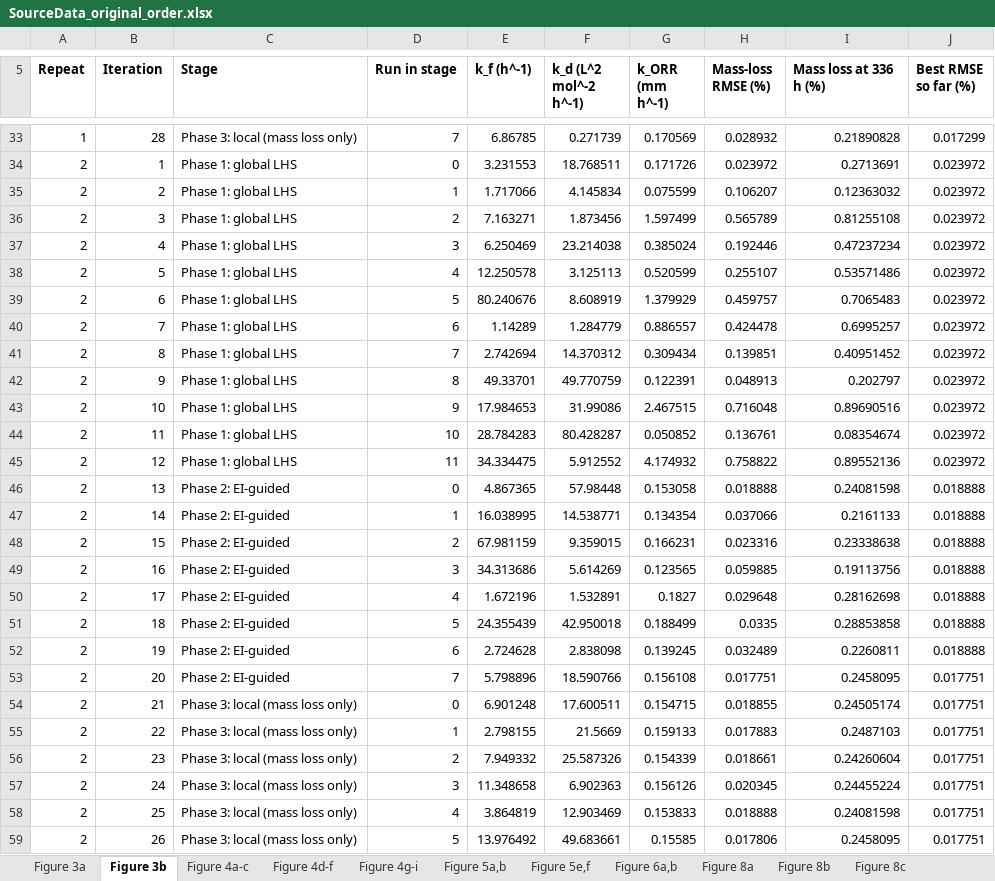
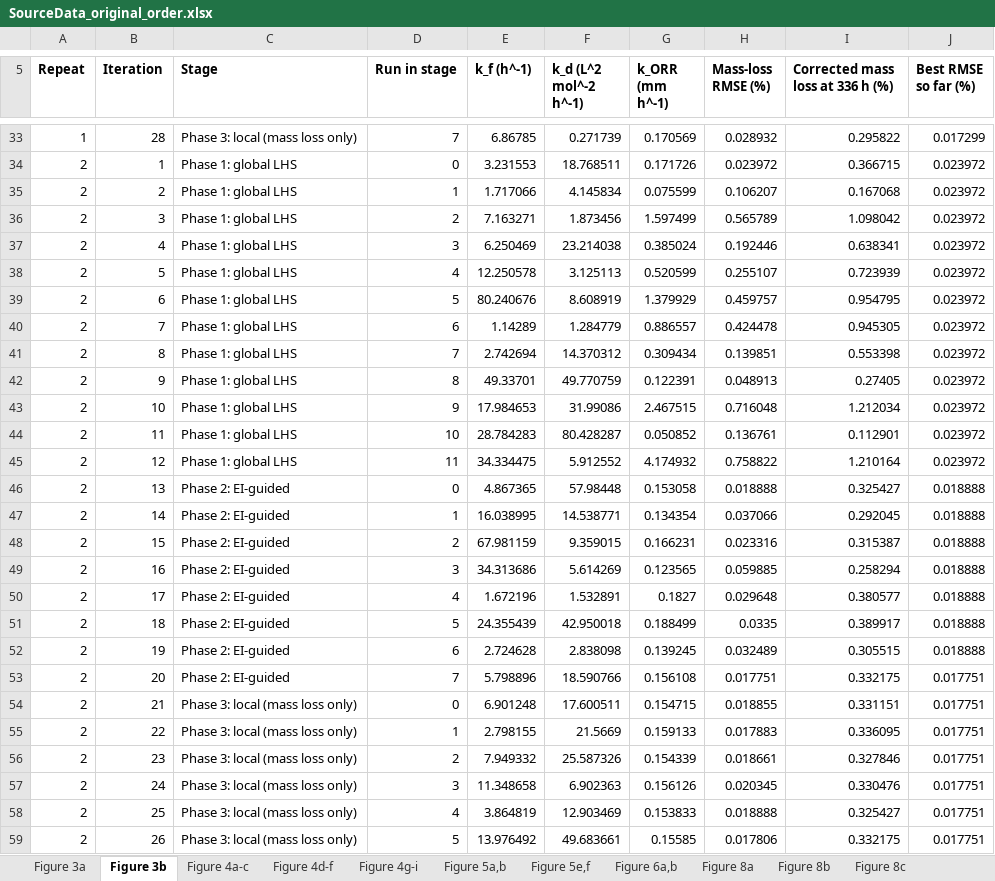
Before and after one commit to sanjukadupul-wq/Dissolve-3.0, an Excel workbook: SourceData_original_order.xlsx, sheet Figure 3b, drawn as a sheet; only a part is shown, gaps mark what is left out; values as stored, in another font and other column widths than the file's, no borders; the diff covers the shown part only; the diff names each change by its address in the sheet, - before the commit and + after, or states it on an @@ line.

```diff
--- a/SourceData_original_order.xlsx (sheet Figure 3b)
+++ b/SourceData_original_order.xlsx (sheet Figure 3b)
-I5: Mass loss at 336 h (%)
+I5: Corrected mass loss at 336 h (%)
-I33 (Corrected mass loss at 336 h (%)): 0.21890828
+I33 (Corrected mass loss at 336 h (%)): 0.295822
-I34 (Corrected mass loss at 336 h (%)): 0.2713691
+I34 (Corrected mass loss at 336 h (%)): 0.366715
-I35 (Corrected mass loss at 336 h (%)): 0.12363032
+I35 (Corrected mass loss at 336 h (%)): 0.167068
-I36 (Corrected mass loss at 336 h (%)): 0.81255108
+I36 (Corrected mass loss at 336 h (%)): 1.098042
-I37 (Corrected mass loss at 336 h (%)): 0.47237234
+I37 (Corrected mass loss at 336 h (%)): 0.638341
-I38 (Corrected mass loss at 336 h (%)): 0.53571486
+I38 (Corrected mass loss at 336 h (%)): 0.723939
-I39 (Corrected mass loss at 336 h (%)): 0.7065483
+I39 (Corrected mass loss at 336 h (%)): 0.954795
-I40 (Corrected mass loss at 336 h (%)): 0.6995257
+I40 (Corrected mass loss at 336 h (%)): 0.945305
-I41 (Corrected mass loss at 336 h (%)): 0.40951452
+I41 (Corrected mass loss at 336 h (%)): 0.553398
-I42 (Corrected mass loss at 336 h (%)): 0.202797
+I42 (Corrected mass loss at 336 h (%)): 0.27405
-I43 (Corrected mass loss at 336 h (%)): 0.89690516
+I43 (Corrected mass loss at 336 h (%)): 1.212034
-I44 (Corrected mass loss at 336 h (%)): 0.08354674
+I44 (Corrected mass loss at 336 h (%)): 0.112901
-I45 (Corrected mass loss at 336 h (%)): 0.89552136
+I45 (Corrected mass loss at 336 h (%)): 1.210164
-I46 (Corrected mass loss at 336 h (%)): 0.24081598
+I46 (Corrected mass loss at 336 h (%)): 0.325427
-I47 (Corrected mass loss at 336 h (%)): 0.2161133
+I47 (Corrected mass loss at 336 h (%)): 0.292045
-I48 (Corrected mass loss at 336 h (%)): 0.23338638
+I48 (Corrected mass loss at 336 h (%)): 0.315387
-I49 (Corrected mass loss at 336 h (%)): 0.19113756
+I49 (Corrected mass loss at 336 h (%)): 0.258294
-I50 (Corrected mass loss at 336 h (%)): 0.28162698
+I50 (Corrected mass loss at 336 h (%)): 0.380577
-I51 (Corrected mass loss at 336 h (%)): 0.28853858
+I51 (Corrected mass loss at 336 h (%)): 0.389917
-I52 (Corrected mass loss at 336 h (%)): 0.2260811
+I52 (Corrected mass loss at 336 h (%)): 0.305515
-I53 (Corrected mass loss at 336 h (%)): 0.2458095
+I53 (Corrected mass loss at 336 h (%)): 0.332175
-I54 (Corrected mass loss at 336 h (%)): 0.24505174
+I54 (Corrected mass loss at 336 h (%)): 0.331151
-I55 (Corrected mass loss at 336 h (%)): 0.2487103
+I55 (Corrected mass loss at 336 h (%)): 0.336095
-I56 (Corrected mass loss at 336 h (%)): 0.24260604
+I56 (Corrected mass loss at 336 h (%)): 0.327846
-I57 (Corrected mass loss at 336 h (%)): 0.24455224
+I57 (Corrected mass loss at 336 h (%)): 0.330476
-I58 (Corrected mass loss at 336 h (%)): 0.24081598
+I58 (Corrected mass loss at 336 h (%)): 0.325427
-I59 (Corrected mass loss at 336 h (%)): 0.2458095
+I59 (Corrected mass loss at 336 h (%)): 0.332175
```
Also changed, not shown: 29 edited cells elsewhere in this sheet.
